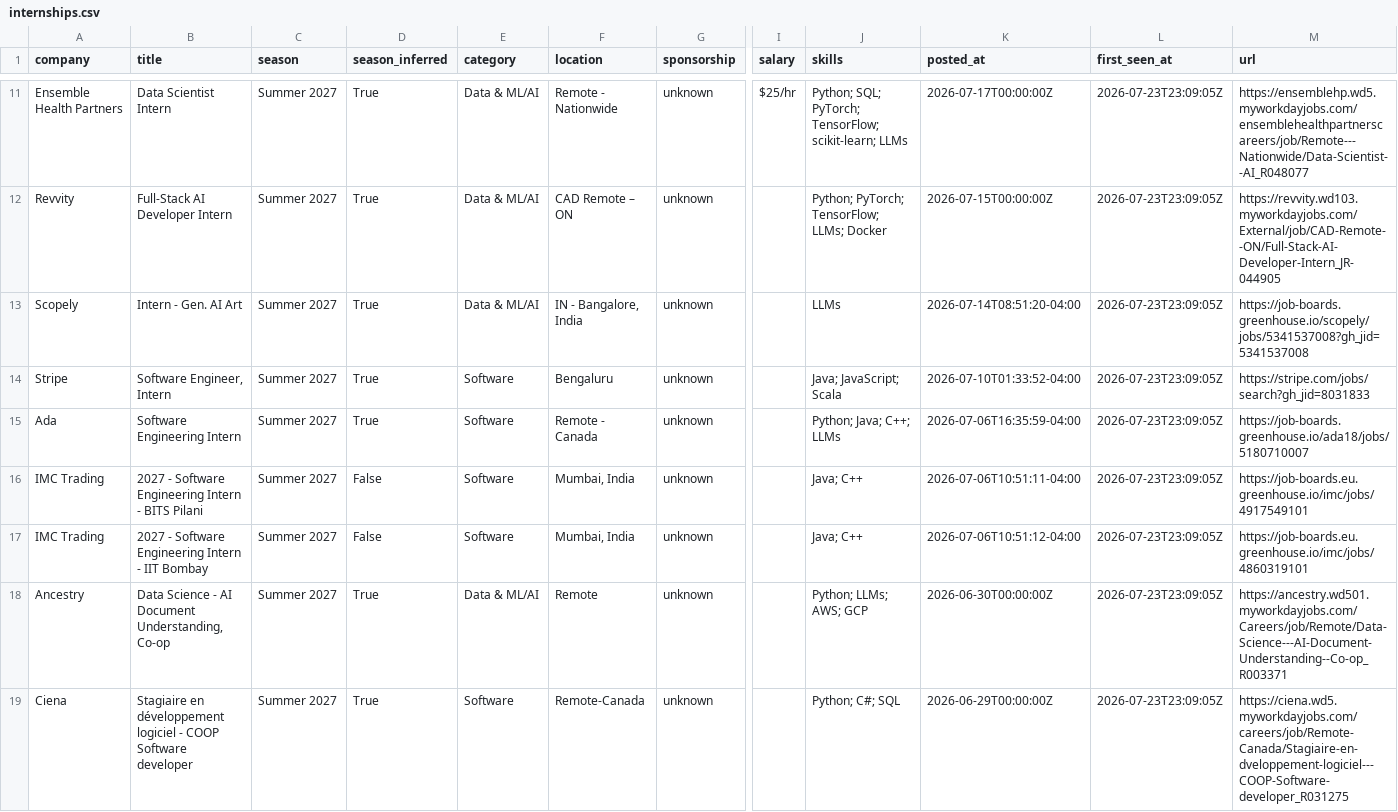
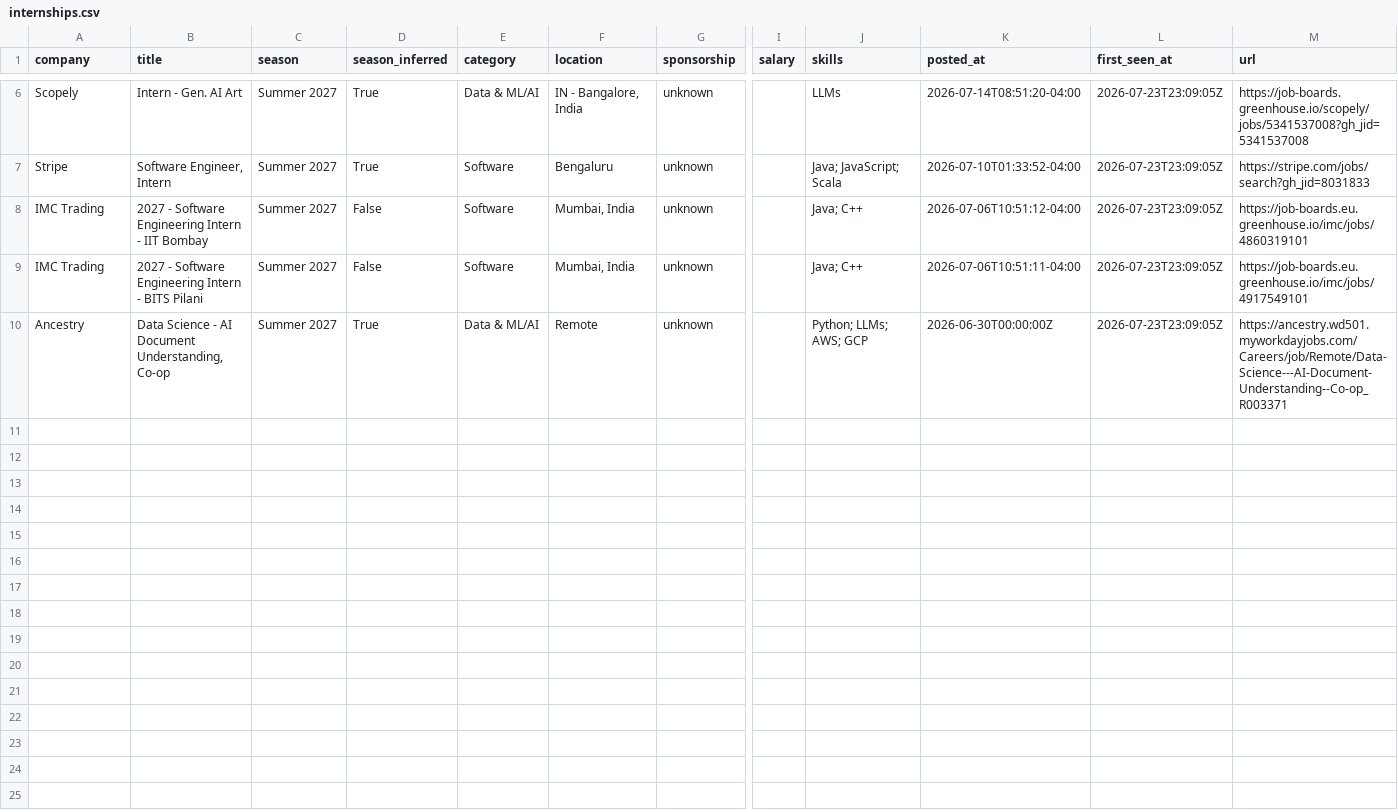
Before and after one commit to Rohan-droid7341/internship-engine-india, a CSV file: data/internships.csv, drawn as a sheet; only a part is shown, gaps mark what is left out; removed rows and columns are numbered as before the commit, all else as after; rows hold the shown columns only; the diff covers the shown part only; the diff names each change by its address in the sheet, - before the commit and + after, or states it on an @@ line.

Commit message:
chore: Update data after US remote filter

```diff
--- a/data/internships.csv
+++ b/data/internships.csv
-row 11: Ensemble Health Partners | Data Scientist Intern | Summer 2027 | True | Data & ML/AI | Remote - Nationwide | unknown | $25/hr | Python; SQL; PyTorch; TensorFlow; scikit-learn; LLMs | 2026-07-17T00:00:00Z | 2026-07-23T23:09:05Z | https://ensemblehp.wd5.myworkdayjobs.com/ensemblehealthpartnerscareers/job/Remote---Nationwide/Data-Scientist--AI_R048077
-row 12: Revvity | Full-Stack AI Developer Intern | Summer 2027 | True | Data & ML/AI | CAD Remote – ON | unknown |  | Python; PyTorch; TensorFlow; LLMs; Docker | 2026-07-15T00:00:00Z | 2026-07-23T23:09:05Z | https://revvity.wd103.myworkdayjobs.com/External/job/CAD-Remote--ON/Full-Stack-AI-Developer-Intern_JR-044905
-A8 (company): Ada
+A8 (company): IMC Trading
-B8 (title): Software Engineering Intern
+B8 (title): 2027 - Software Engineering Intern - IIT Bombay
-D8 (season_inferred): True
+D8 (season_inferred): False
-F8 (location): Remote - Canada
+F8 (location): Mumbai, India
-J8 (skills): Python; Java; C++; LLMs
+J8 (skills): Java; C++
-K8 (posted_at): 2026-07-06T16:35:59-04:00
+K8 (posted_at): 2026-07-06T10:51:12-04:00
-M8 (url): https://job-boards.greenhouse.io/ada18/jobs/5180710007
+M8 (url): https://job-boards.eu.greenhouse.io/imc/jobs/4860319101
-row 17: IMC Trading | 2027 - Software Engineering Intern - IIT Bombay | Summer 2027 | False | Software | Mumbai, India | unknown |  | Java; C++ | 2026-07-06T10:51:12-04:00 | 2026-07-23T23:09:05Z | https://job-boards.eu.greenhouse.io/imc/jobs/4860319101
-row 19: Ciena | Stagiaire en développement logiciel - COOP Software developer | Summer 2027 | True | Software | Remote-Canada | unknown |  | Python; C#; SQL | 2026-06-29T00:00:00Z | 2026-07-23T23:09:05Z | https://ciena.wd5.myworkdayjobs.com/careers/job/Remote-Canada/Stagiaire-en-dveloppement-logiciel---COOP-Software-developer_R031275
```
Also changed, not shown: 5 removed rows elsewhere in this file, 12 other files.
